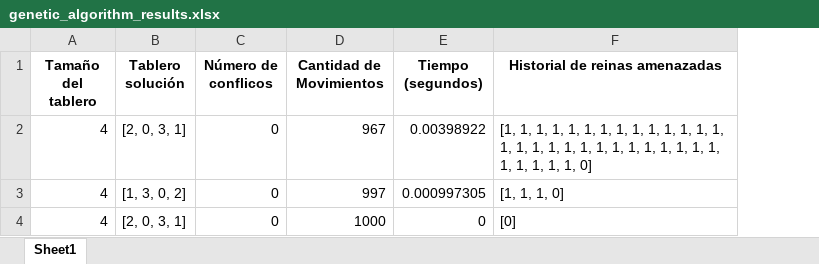
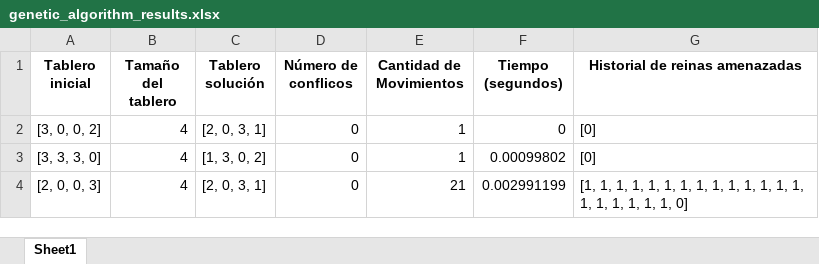
Before and after one commit to VictorRamirez26/ia-uncuyo-2024, an Excel workbook: tp5-busquedas-locales/code/genetic_algorithm_results.xlsx, sheet Sheet1, drawn as a sheet; only a part is shown; values as stored, in another font and other column widths than the file's, no borders; addresses are those after the commit; the diff covers the shown part only; the diff names each change by its address in the sheet, - before the commit and + after, or states it on an @@ line.

```diff
--- a/tp5-busquedas-locales/code/genetic_algorithm_results.xlsx (sheet Sheet1)
+++ b/tp5-busquedas-locales/code/genetic_algorithm_results.xlsx (sheet Sheet1)
+column A (Tablero inicial), rows 2-4: [3, 0, 0, 2] | [3, 3, 3, 0] | [2, 0, 0, 3]
-E2 (Cantidad de Movimientos): 967
+E2 (Cantidad de Movimientos): 1
-F2 (Tiempo (segundos)): 0.00398922
+F2 (Tiempo (segundos)): 0
-G2 (Historial de reinas amenazadas): [1, 1, 1, 1, 1, 1, 1, 1, 1, 1, 1, 1, 1, 1, 1, 1, 1, 1, 1, 1, 1, 1, 1, 1, 1, 1, 1, 1, 1, 1, 1, 1, 1, 0]
+G2 (Historial de reinas amenazadas): [0]
-E3 (Cantidad de Movimientos): 997
+E3 (Cantidad de Movimientos): 1
-F3 (Tiempo (segundos)): 0.000997305
+F3 (Tiempo (segundos)): 0.00099802
-G3 (Historial de reinas amenazadas): [1, 1, 1, 0]
+G3 (Historial de reinas amenazadas): [0]
-E4 (Cantidad de Movimientos): 1000
+E4 (Cantidad de Movimientos): 21
-F4 (Tiempo (segundos)): 0
+F4 (Tiempo (segundos)): 0.002991199
-G4 (Historial de reinas amenazadas): [0]
+G4 (Historial de reinas amenazadas): [1, 1, 1, 1, 1, 1, 1, 1, 1, 1, 1, 1, 1, 1, 1, 1, 1, 1, 1, 1, 0]
```
Also changed, not shown: other rows of this sheet, tp5-busquedas-locales/code/hill_climbing_results.xlsx, tp5-busquedas-locales/code/simulated_annealing_results.xlsx, 15 other files.
